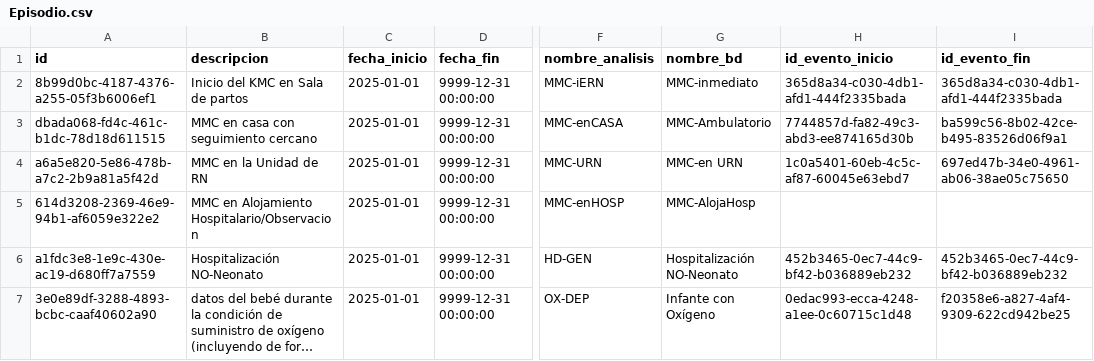
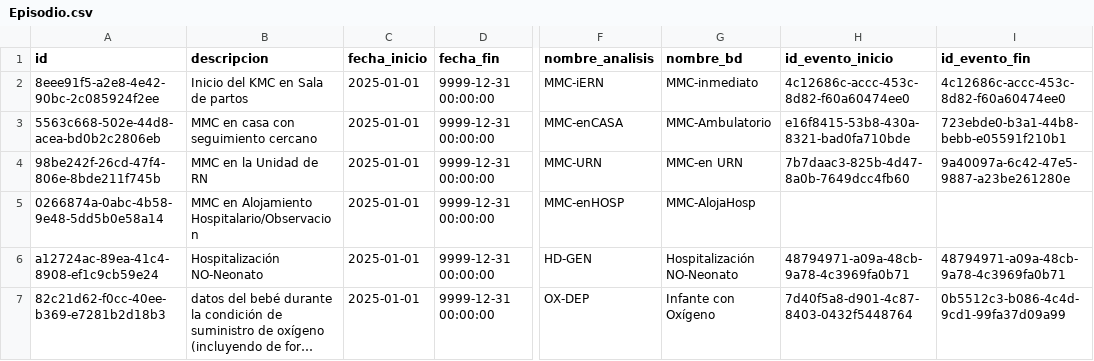
Before and after one commit to Proyecto-de-Grado-Fundacion-Canguro/Metadatos---Supabase, a CSV file: data/processed/Episodio.csv, drawn as a sheet; only a part is shown, gaps mark what is left out; long unchanged cells end in …; the diff names each change by its address in the sheet, - before the commit and + after, or states it on an @@ line.

```diff
--- a/data/processed/Episodio.csv
+++ b/data/processed/Episodio.csv
-A2 (id): 8b99d0bc-4187-4376-a255-05f3b6006ef1
+A2 (id): 8eee91f5-a2e8-4e42-90bc-2c085924f2ee
-H2 (id_evento_inicio): 365d8a34-c030-4db1-afd1-444f2335bada
+H2 (id_evento_inicio): 4c12686c-accc-453c-8d82-f60a60474ee0
-I2 (id_evento_fin): 365d8a34-c030-4db1-afd1-444f2335bada
+I2 (id_evento_fin): 4c12686c-accc-453c-8d82-f60a60474ee0
-A3 (id): dbada068-fd4c-461c-b1dc-78d18d611515
+A3 (id): 5563c668-502e-44d8-acea-bd0b2c2806eb
-H3 (id_evento_inicio): 7744857d-fa82-49c3-abd3-ee874165d30b
+H3 (id_evento_inicio): e16f8415-53b8-430a-8321-bad0fa710bde
-I3 (id_evento_fin): ba599c56-8b02-42ce-b495-83526d06f9a1
+I3 (id_evento_fin): 723ebde0-b3a1-44b8-bebb-e05591f210b1
-A4 (id): a6a5e820-5e86-478b-a7c2-2b9a81a5f42d
+A4 (id): 98be242f-26cd-47f4-806e-8bde211f745b
-H4 (id_evento_inicio): 1c0a5401-60eb-4c5c-af87-60045e63ebd7
+H4 (id_evento_inicio): 7b7daac3-825b-4d47-8a0b-7649dcc4fb60
-I4 (id_evento_fin): 697ed47b-34e0-4961-ab06-38ae05c75650
+I4 (id_evento_fin): 9a40097a-6c42-47e5-9887-a23be261280e
-A5 (id): 614d3208-2369-46e9-94b1-af6059e322e2
+A5 (id): 0266874a-0abc-4b58-9e48-5dd5b0e58a14
-A6 (id): a1fdc3e8-1e9c-430e-ac19-d680ff7a7559
+A6 (id): a12724ac-89ea-41c4-8908-ef1c9cb59e24
-H6 (id_evento_inicio): 452b3465-0ec7-44c9-bf42-b036889eb232
+H6 (id_evento_inicio): 48794971-a09a-48cb-9a78-4c3969fa0b71
-I6 (id_evento_fin): 452b3465-0ec7-44c9-bf42-b036889eb232
+I6 (id_evento_fin): 48794971-a09a-48cb-9a78-4c3969fa0b71
-A7 (id): 3e0e89df-3288-4893-bcbc-caaf40602a90
+A7 (id): 82c21d62-f0cc-40ee-b369-e7281b2d18b3
-H7 (id_evento_inicio): 0edac993-ecca-4248-a1ee-0c60715c1d48
+H7 (id_evento_inicio): 7d40f5a8-d901-4c87-8403-0432f5448764
-I7 (id_evento_fin): f20358e6-a827-4af4-9309-622cd942be25
+I7 (id_evento_fin): 0b5512c3-b086-4c4d-9cd1-99fa37d09a99
```
Also changed, not shown: data/processed/evento.csv, data/processed/fase.csv, 26 other files.
